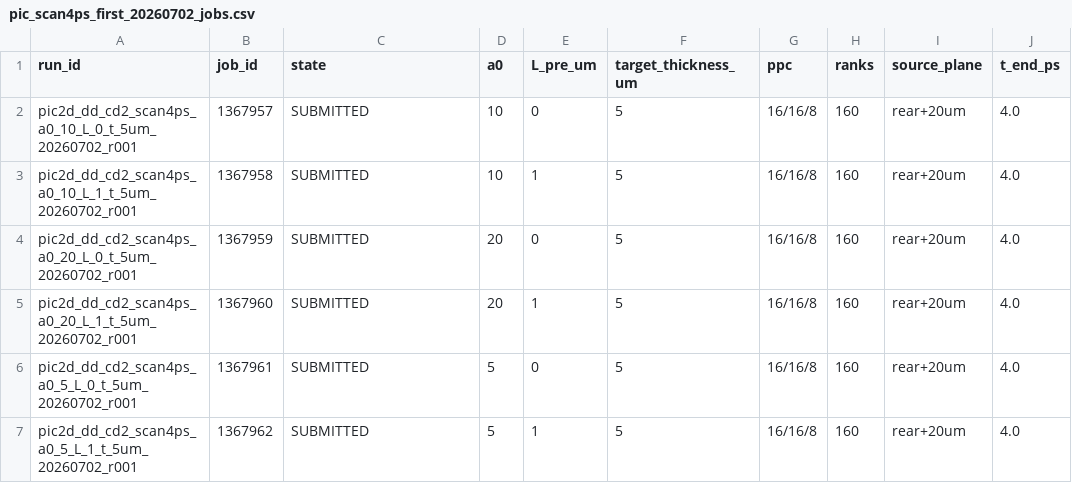
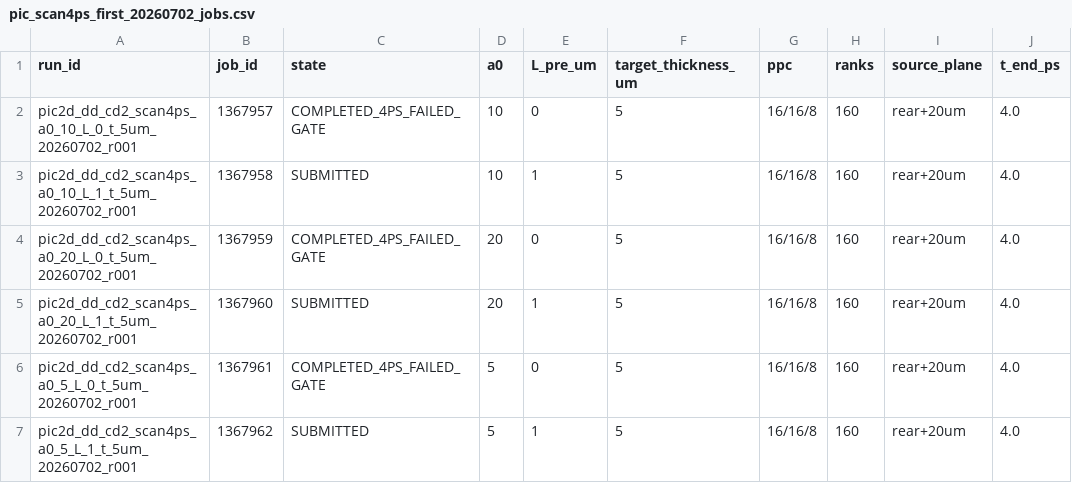
Before and after one commit to xiaojiujiuboom/no5gongzuo, a CSV file: hpc/pic_scan4ps_first_20260702_jobs.csv, drawn as a sheet.

```diff
--- a/hpc/pic_scan4ps_first_20260702_jobs.csv
+++ b/hpc/pic_scan4ps_first_20260702_jobs.csv
@@ -1,7 +1,7 @@
 run_id,job_id,state,a0,L_pre_um,target_thickness_um,ppc,ranks,source_plane,t_end_ps
-pic2d_dd_cd2_scan4ps_a0_10_L_0_t_5um_20260702_r001,1367957,SUBMITTED,10,0,5,16/16/8,160,rear+20um,4.0
+pic2d_dd_cd2_scan4ps_a0_10_L_0_t_5um_20260702_r001,1367957,COMPLETED_4PS_FAILED_GATE,10,0,5,16/16/8,160,rear+20um,4.0
 pic2d_dd_cd2_scan4ps_a0_10_L_1_t_5um_20260702_r001,1367958,SUBMITTED,10,1,5,16/16/8,160,rear+20um,4.0
-pic2d_dd_cd2_scan4ps_a0_20_L_0_t_5um_20260702_r001,1367959,SUBMITTED,20,0,5,16/16/8,160,rear+20um,4.0
+pic2d_dd_cd2_scan4ps_a0_20_L_0_t_5um_20260702_r001,1367959,COMPLETED_4PS_FAILED_GATE,20,0,5,16/16/8,160,rear+20um,4.0
 pic2d_dd_cd2_scan4ps_a0_20_L_1_t_5um_20260702_r001,1367960,SUBMITTED,20,1,5,16/16/8,160,rear+20um,4.0
-pic2d_dd_cd2_scan4ps_a0_5_L_0_t_5um_20260702_r001,1367961,SUBMITTED,5,0,5,16/16/8,160,rear+20um,4.0
+pic2d_dd_cd2_scan4ps_a0_5_L_0_t_5um_20260702_r001,1367961,COMPLETED_4PS_FAILED_GATE,5,0,5,16/16/8,160,rear+20um,4.0
 pic2d_dd_cd2_scan4ps_a0_5_L_1_t_5um_20260702_r001,1367962,SUBMITTED,5,1,5,16/16/8,160,rear+20um,4.0
```
Also changed, not shown: hpc/pic_scan_extensions_20260703_jobs.csv, 2 other files.
